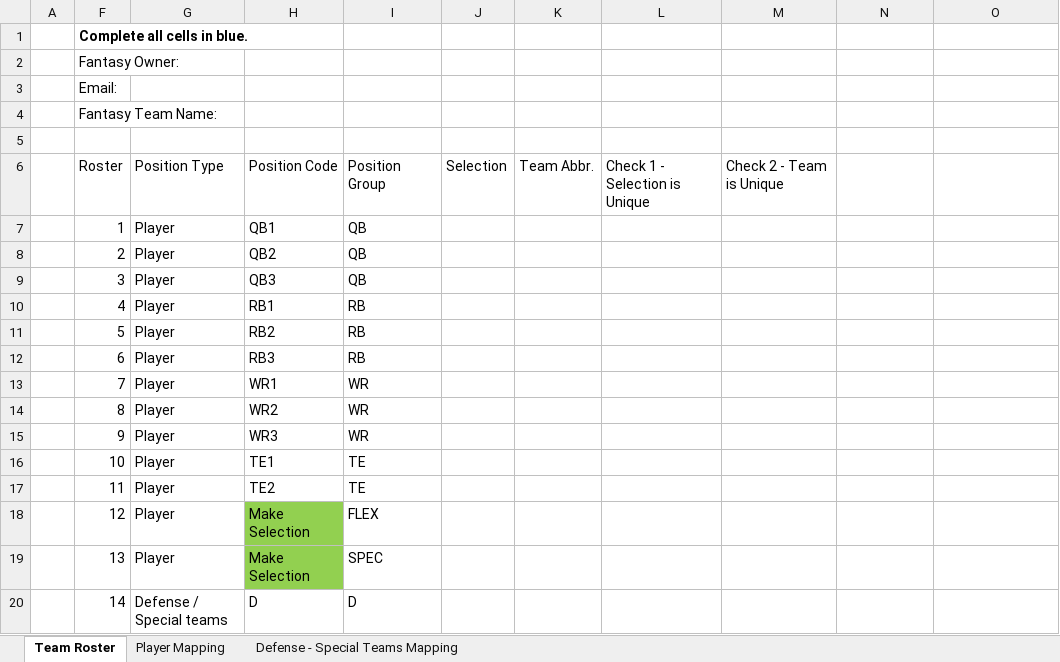
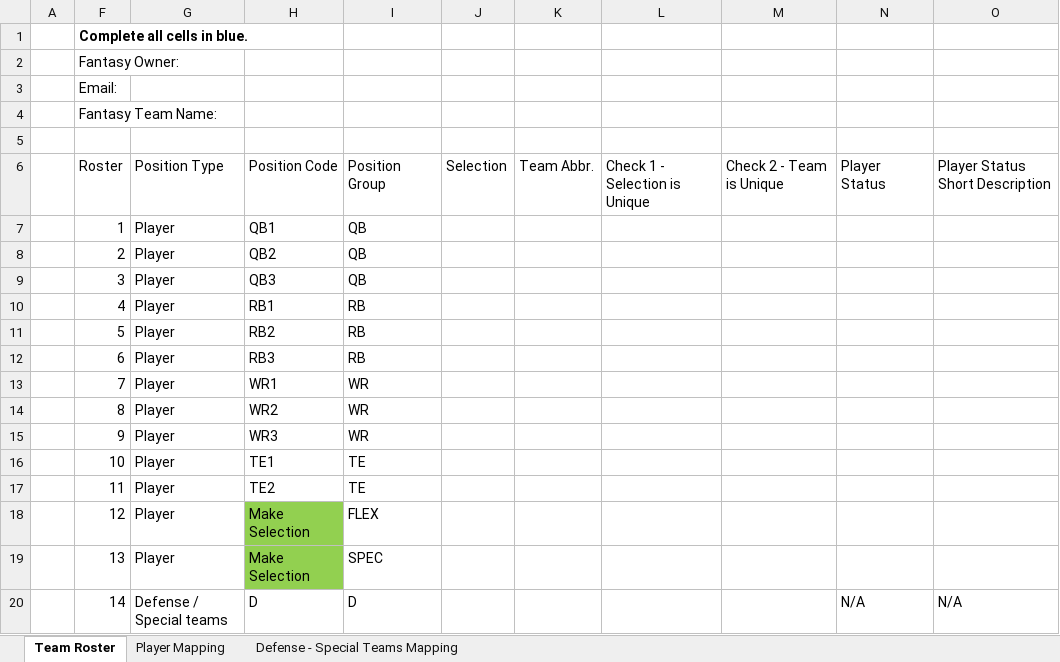
Before and after one commit to hillad3/PlayoffFantasyFootball_2023_2024, an Excel workbook: Forms/Playoff Fantasy Football - 2023-2024 Signup Roster.xlsx, sheet Team Roster, drawn as a sheet; values as stored, in another font and other column widths than the file's, no borders; conditional formats and table styles not drawn; the diff names each change by its address in the sheet, - before the commit and + after, or states it on an @@ line.

Commit message:
Updated with status for user to see when selecting a player.

```diff
--- a/Forms/Playoff Fantasy Football - 2023-2024 Signup Roster.xlsx (sheet Team Roster)
+++ b/Forms/Playoff Fantasy Football - 2023-2024 Signup Roster.xlsx (sheet Team Roster)
-N6: (empty)
+N6: Player Status
-O6: (empty)
+O6: Player Status Short Description
-N20: (empty)
+N20: N/A
-O20: (empty)
+O20: N/A
```
Also changed, not shown: formulas that keep their value.
